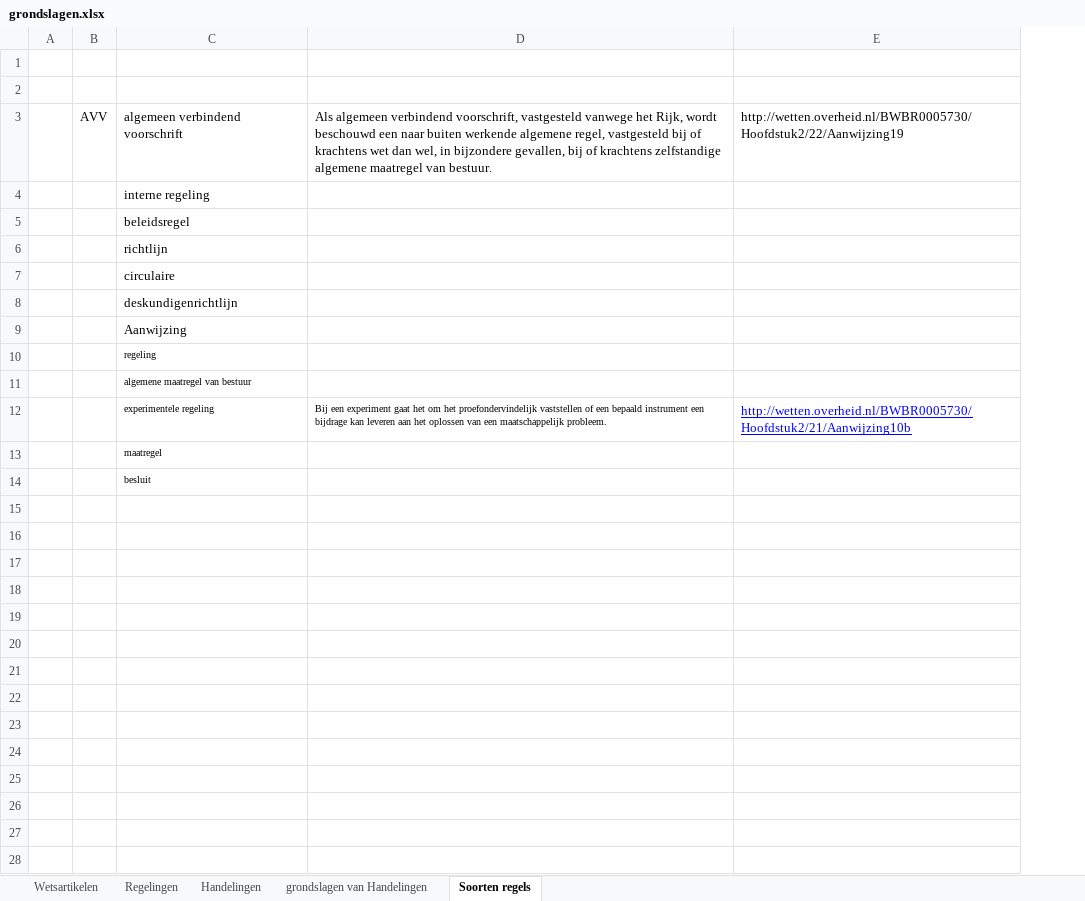
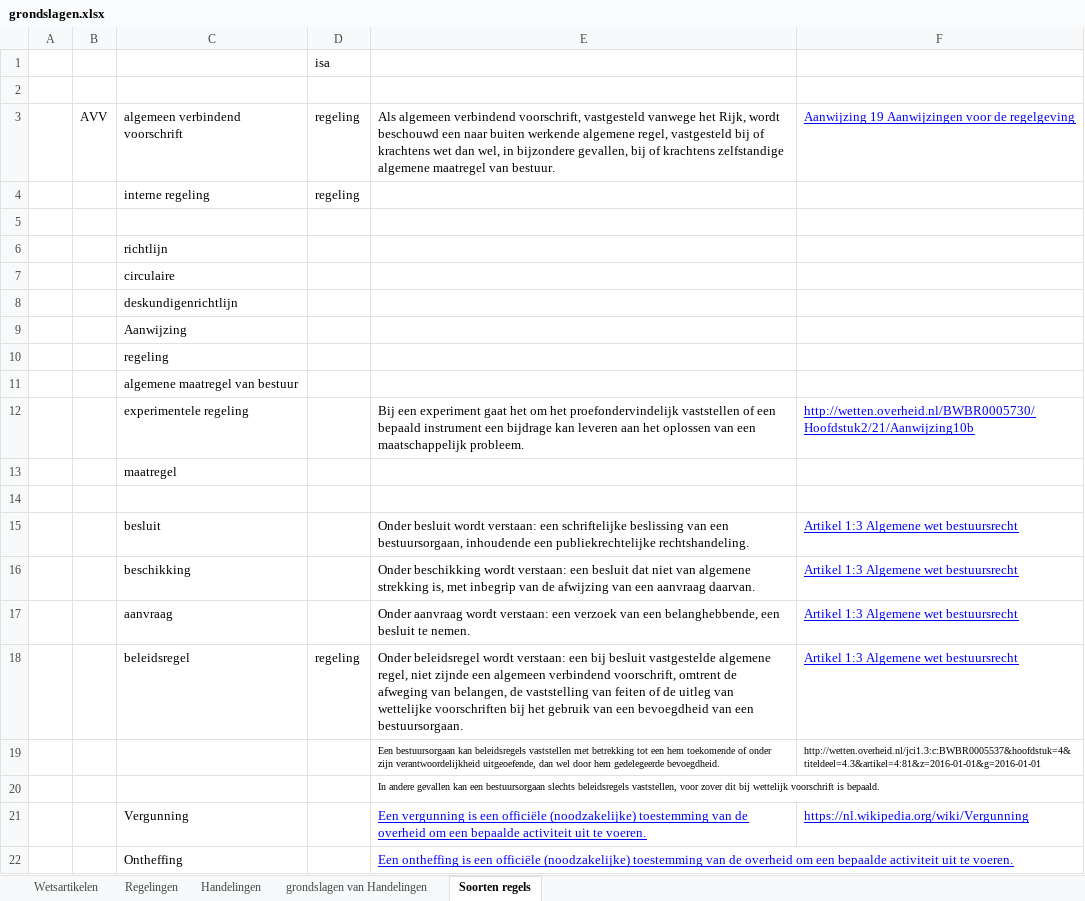
Before and after one commit to AmpersandTarski/ampersand-models, an Excel workbook: Blik/grondslagen.xlsx, sheet Soorten regels, drawn as a sheet; values as stored, in another font and other column widths than the file's, no borders; removed rows and columns are numbered as before the commit, all else as after; the diff names each change by its address in the sheet, - before the commit and + after, or states it on an @@ line.

Commit message:
Definities toegevoegd aan grondslagen.xlsx

```diff
--- a/Blik/grondslagen.xlsx (sheet Soorten regels)
+++ b/Blik/grondslagen.xlsx (sheet Soorten regels)
+column D, rows 1-4: isa |  | regeling | regeling
-column E, rows 3-12: http://wetten.overheid.nl/BWBR0005730/Hoofdstuk2/22/Aanwijzing19 |  |  |  |  |  |  |  |  | http://wetten.overheid.nl/BWBR0005730/Hoofdstuk2/21/Aanwijzing10b
+column F, rows 3-12: Aanwijzing 19 Aanwijzingen voor de regelgeving |  |  |  |  |  |  |  |  | http://wetten.overheid.nl/BWBR0005730/Hoofdstuk2/21/Aanwijzing10b; row 15: Artikel 1:3 Algemene wet bestuursrecht
-C5: beleidsregel
+C5: (empty)
@@ C10:C13 text size: larger @@
@@ E12 text size: larger @@
+row 14: (empty)
@@ C15 text size: larger @@
-E15: (empty)
+E15: Onder besluit wordt verstaan: een schriftelijke beslissing van een bestuursorgaan, inhoudende een publiekrechtelijke rechtshandeling.
+row 16:  |  | beschikking |  | Onder beschikking wordt verstaan: een besluit dat niet van algemene strekking is, met inbegrip van de afwijzing van een aanvraag daarvan. | Artikel 1:3 Algemene wet bestuursrecht
+row 17:  |  | aanvraag |  | Onder aanvraag wordt verstaan: een verzoek van een belanghebbende, een besluit te nemen. | Artikel 1:3 Algemene wet bestuursrecht
+row 18:  |  | beleidsregel | regeling | Onder beleidsregel wordt verstaan: een bij besluit vastgestelde algemene regel, niet zijnde een algemeen verbindend voorschrift, omtrent de afweging van belangen, de vaststelling van feiten of de uitleg van wettelijke voorschriften bij het gebruik van een bevoegdheid van een bestuursorgaan. | Artikel 1:3 Algemene wet bestuursrecht
+row 19:  |  |  |  | Een bestuursorgaan kan beleidsregels vaststellen met betrekking tot een hem toekomende of onder zijn verantwoordelijkheid uitgeoefende, dan wel door hem gedelegeerde bevoegdheid. | http://wetten.overheid.nl/jci1.3:c:BWBR0005537&hoofdstuk=4&titeldeel=4.3&artikel=4:81&z=2016-01-01&g=2016-01-01
+row 20:  |  |  |  | In andere gevallen kan een bestuursorgaan slechts beleidsregels vaststellen, voor zover dit bij wettelijk voorschrift is bepaald.
+row 21:  |  | Vergunning |  | Een vergunning is een officiële (noodzakelijke) toestemming van de overheid om een bepaalde activiteit uit te voeren. | https://nl.wikipedia.org/wiki/Vergunning
+row 22:  |  | Ontheffing |  | Een ontheffing is een officiële (noodzakelijke) toestemming van de overheid om een bepaalde activiteit uit te voeren.
```
